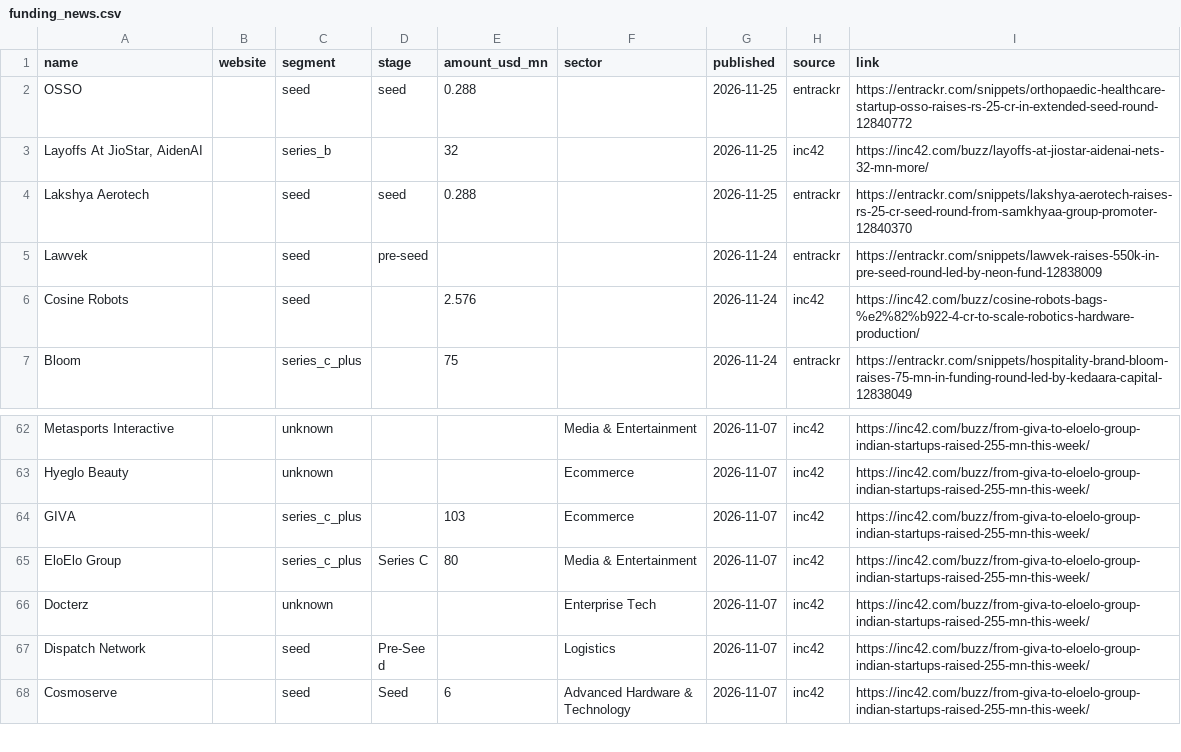
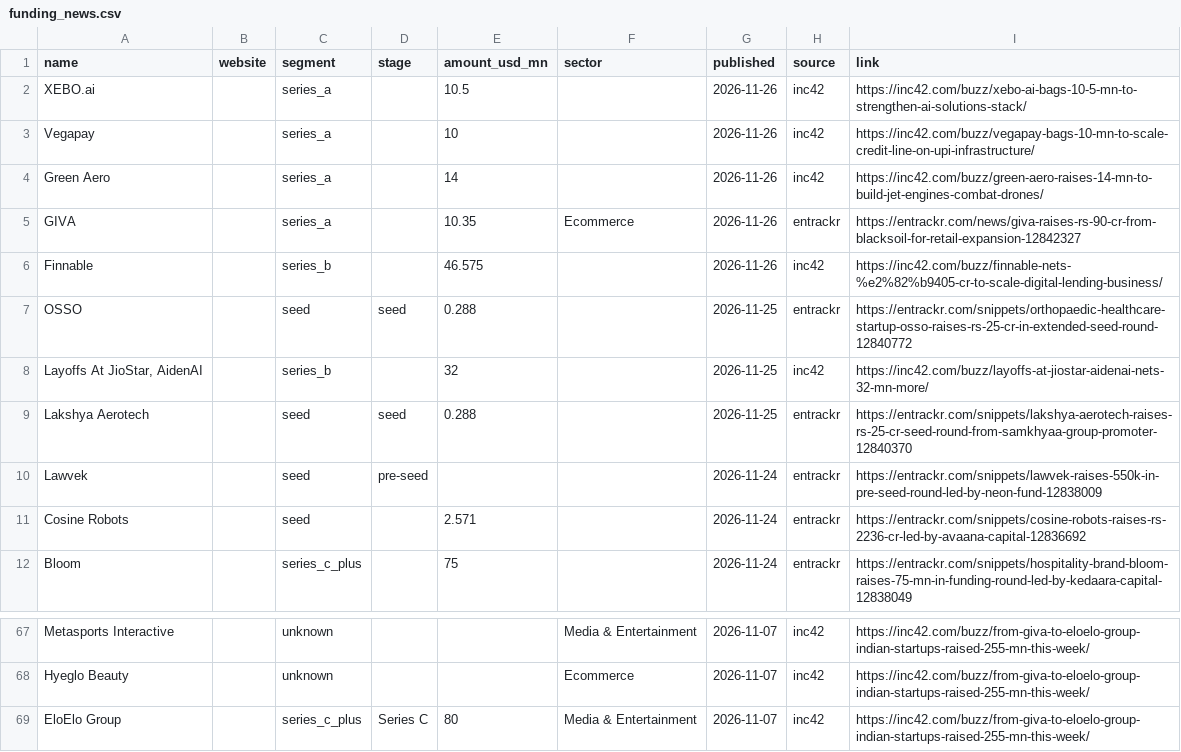
Before and after one commit to UbeshSiddiqui1234/GetANaukri, a CSV file: config/inputs/funding_news.csv, drawn as a sheet; only a part is shown, gaps mark what is left out; the shorter side is filled out with more unchanged rows.

```diff
--- a/config/inputs/funding_news.csv
+++ b/config/inputs/funding_news.csv
@@ -1,2 +1,7 @@
 name,website,segment,stage,amount_usd_mn,sector,published,source,link
+XEBO.ai,,series_a,,10.5,,2026-11-26,inc42,https://inc42.com/buzz/xebo-ai-bags-10-5-mn-to-strengthen-ai-solutions-stack/
+Vegapay,,series_a,,10,,2026-11-26,inc42,https://inc42.com/buzz/vegapay-bags-10-mn-to-scale-credit-line-on-upi-infrastructure/
+Green Aero,,series_a,,14,,2026-11-26,inc42,https://inc42.com/buzz/green-aero-raises-14-mn-to-build-jet-engines-combat-drones/
+GIVA,,series_a,,10.35,Ecommerce,2026-11-26,entrackr,https://entrackr.com/news/giva-raises-rs-90-cr-from-blacksoil-for-retail-expansion-12842327
+Finnable,,series_b,,46.575,,2026-11-26,inc42,https://inc42.com/buzz/finnable-nets-%e2%82%b9405-cr-to-scale-digital-lending-business/
 OSSO,,seed,seed,0.288,,2026-11-25,entrackr,https://entrackr.com/snippets/orthopaedic-healthcare-startup-osso-raises-rs-25-cr-in-extended-seed-round-12840772
@@ -5,3 +10,3 @@ Lakshya Aerotech,,seed,seed,0.288,,2026-11-25,entrackr,https://entrackr.com/snip
 Lawvek,,seed,pre-seed,,,2026-11-24,entrackr,https://entrackr.com/snippets/lawvek-raises-550k-in-pre-seed-round-led-by-neon-fund-12838009
-Cosine Robots,,seed,,2.576,,2026-11-24,inc42,https://inc42.com/buzz/cosine-robots-bags-%e2%82%b922-4-cr-to-scale-robotics-hardware-production/
+Cosine Robots,,seed,,2.571,,2026-11-24,entrackr,https://entrackr.com/snippets/cosine-robots-raises-rs-2236-cr-led-by-avaana-capital-12836692
 Bloom,,series_c_plus,,75,,2026-11-24,entrackr,https://entrackr.com/snippets/hospitality-brand-bloom-raises-75-mn-in-funding-round-led-by-kedaara-capital-12838049
@@ -63,3 +68,2 @@ Metasports Interactive,,unknown,,,Media & Entertainment,2026-11-07,inc42,https:/
 Hyeglo Beauty,,unknown,,,Ecommerce,2026-11-07,inc42,https://inc42.com/buzz/from-giva-to-eloelo-group-indian-startups-raised-255-mn-this-week/
-GIVA,,series_c_plus,,103,Ecommerce,2026-11-07,inc42,https://inc42.com/buzz/from-giva-to-eloelo-group-indian-startups-raised-255-mn-this-week/
 EloElo Group,,series_c_plus,Series C,80,Media & Entertainment,2026-11-07,inc42,https://inc42.com/buzz/from-giva-to-eloelo-group-indian-startups-raised-255-mn-this-week/
```
Also changed, not shown: config/company_meta.csv.
